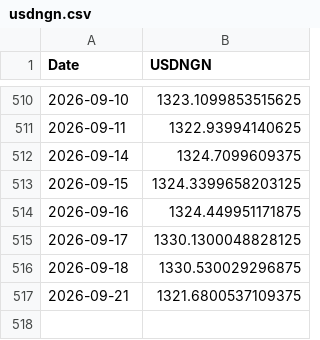
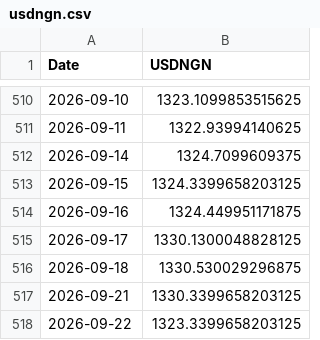
Before and after one commit to samebimo10-cpu/Stock-, a CSV file: data/cache/usdngn.csv, drawn as a sheet; only a part is shown, gaps mark what is left out.

```diff
--- a/data/cache/usdngn.csv
+++ b/data/cache/usdngn.csv
@@ -516,2 +516,3 @@ Date,USDNGN
 2026-09-18,1330.530029296875
-2026-09-21,1321.6800537109375
+2026-09-21,1330.3399658203125
+2026-09-22,1323.3399658203125
```
Also changed, not shown: data/cache/ngx_board.csv, data/cache/ngx_history.csv, 8 other files.
